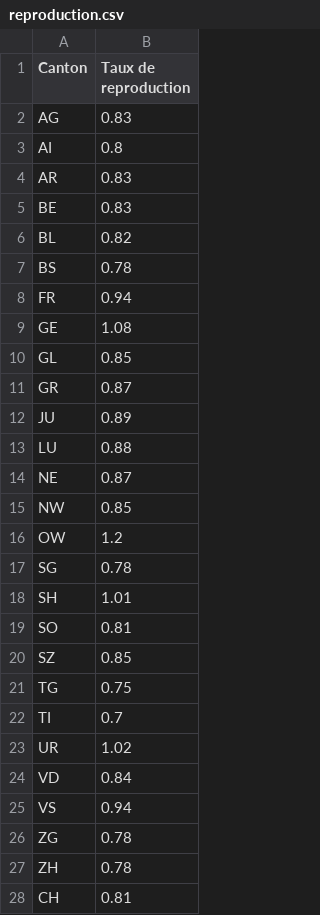
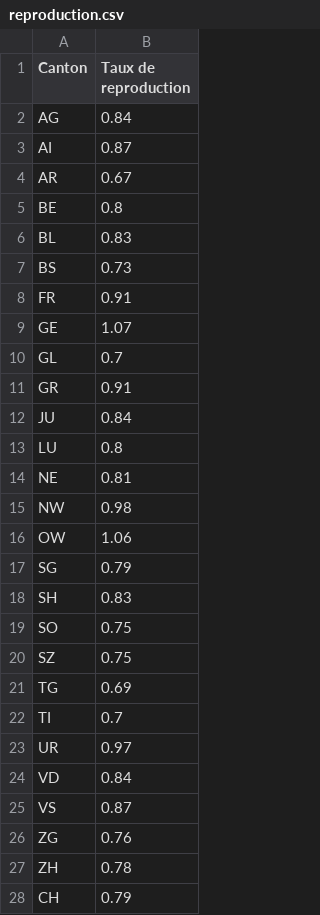
Before and after one commit to maradan29/coronaFR, a CSV file: reproduction.csv, drawn as a sheet.

Commit message:
Add existing file

```diff
--- a/reproduction.csv
+++ b/reproduction.csv
@@ -1,28 +1,28 @@
 Canton,Taux de reproduction
-AG,0.83
-AI,0.8
-AR,0.83
-BE,0.83
-BL,0.82
-BS,0.78
-FR,0.94
-GE,1.08
-GL,0.85
-GR,0.87
-JU,0.89
-LU,0.88
-NE,0.87
-NW,0.85
-OW,1.2
-SG,0.78
-SH,1.01
-SO,0.81
-SZ,0.85
-TG,0.75
+AG,0.84
+AI,0.87
+AR,0.67
+BE,0.8
+BL,0.83
+BS,0.73
+FR,0.91
+GE,1.07
+GL,0.7
+GR,0.91
+JU,0.84
+LU,0.8
+NE,0.81
+NW,0.98
+OW,1.06
+SG,0.79
+SH,0.83
+SO,0.75
+SZ,0.75
+TG,0.69
 TI,0.7
-UR,1.02
+UR,0.97
 VD,0.84
-VS,0.94
-ZG,0.78
+VS,0.87
+ZG,0.76
 ZH,0.78
-CH,0.81
+CH,0.79
```
